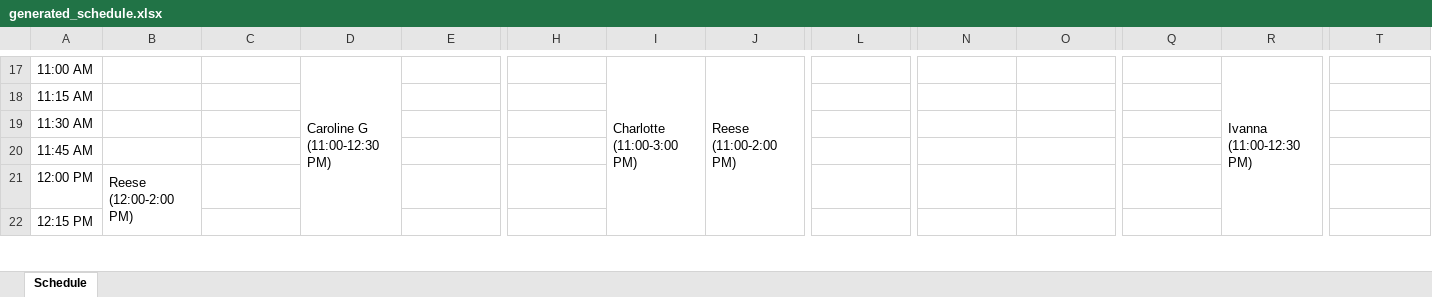
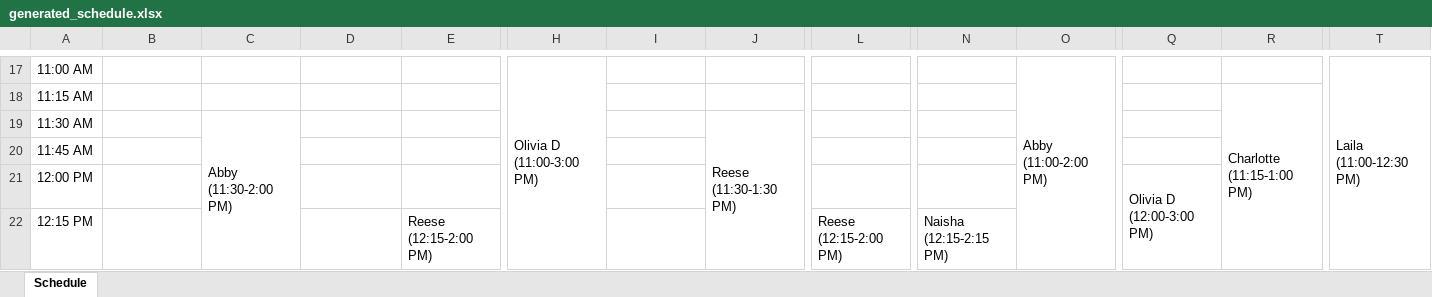
Before and after one commit to DaltonRFM/WelcomeDeskScheduleMaker, an Excel workbook: data/generated_schedule.xlsx, sheet Schedule, drawn as a sheet; only a part is shown, gaps mark what is left out; values as stored, in another font and other column widths than the file's, no cell formats; ↵ is a line break in a cell; the diff covers the shown part only; the diff names each change by its address in the sheet, - before the commit and + after, or states it on an @@ line.

```diff
--- a/data/generated_schedule.xlsx (sheet Schedule)
+++ b/data/generated_schedule.xlsx (sheet Schedule)
-D17: Caroline G ↵ (11:00-12:30 PM)
+D17: (empty)
-D17:D22 merged
-H17: (empty)
+H17: Olivia D ↵ (11:00-3:00 PM)
+H17:H32 merged
-I17: Charlotte ↵ (11:00-3:00 PM)
+I17: (empty)
-I17:I32 merged
-J17: Reese ↵ (11:00-2:00 PM)
+J17: (empty)
-J17:J28 merged
-O17: (empty)
+O17: Abby ↵ (11:00-2:00 PM)
+O17:O28 merged
-R17: Ivanna ↵ (11:00-12:30 PM)
+R17: (empty)
-R17:R22 merged
-T17: (empty)
+T17: Laila ↵ (11:00-12:30 PM)
+T17:T22 merged
-R18: (empty)
+R18: Charlotte ↵ (11:15-1:00 PM)
+R18:R24 merged
-C19: (empty)
+C19: Abby ↵ (11:30-2:00 PM)
+C19:C28 merged
-J19: (empty)
+J19: Reese ↵ (11:30-1:30 PM)
+J19:J26 merged
-B21: Reese ↵ (12:00-2:00 PM)
+B21: (empty)
-B21:B28 merged
-Q21: (empty)
+Q21: Olivia D ↵ (12:00-3:00 PM)
+Q21:Q32 merged
-E22: (empty)
+E22: Reese ↵ (12:15-2:00 PM)
+E22:E28 merged
-L22: (empty)
+L22: Reese ↵ (12:15-2:00 PM)
+L22:L28 merged
-N22: (empty)
+N22: Naisha ↵ (12:15-2:15 PM)
+N22:N29 merged
```
Also changed, not shown: 151 edited cells and merged cells elsewhere in this sheet, cell formats, 7 other files.
